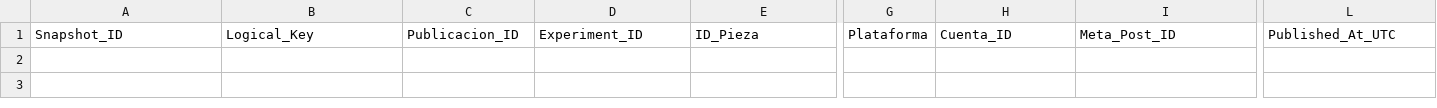
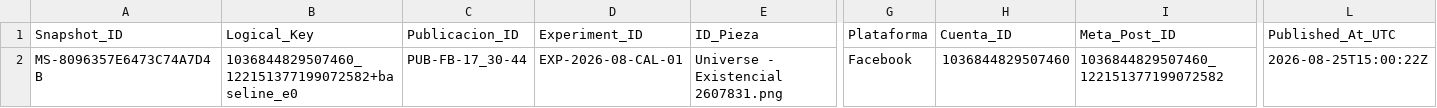
Before and after one commit to iomarketing09-sys/universe-sent-me-growth-os, a CSV file: Operations/Research/Metrics_Snapshot_Log.csv, drawn as a sheet; only a part is shown, gaps mark what is left out; rows hold the shown columns only; the diff names each change by its address in the sheet, - before the commit and + after, or states it on an @@ line.

Commit message:
record productive e0 capture anomaly

```diff
--- a/Operations/Research/Metrics_Snapshot_Log.csv
+++ b/Operations/Research/Metrics_Snapshot_Log.csv
+row 2: MS-8096357E6473C74A7D4B | 1036844829507460_122151377199072582+baseline_e0 | PUB-FB-17_30-44 | EXP-2026-08-CAL-01 | Universe - Existencial 2607831.png | Facebook | 1036844829507460 | 1036844829507460_122151377199072582 | 2026-08-25T15:00:22Z
```
Also changed, not shown: 6 other files.
